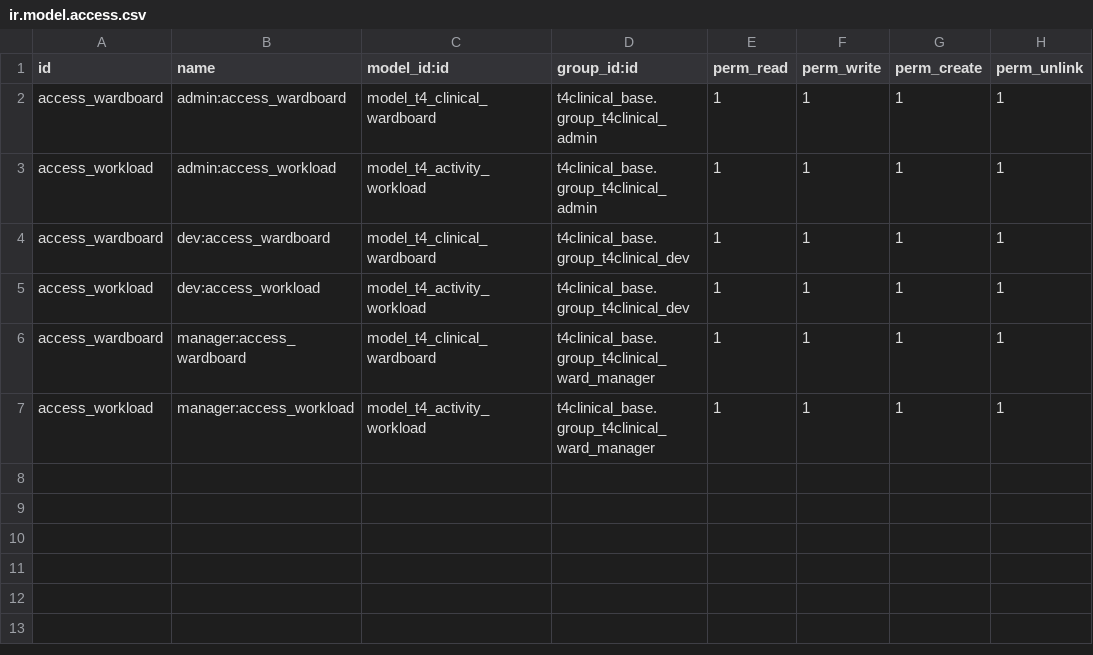
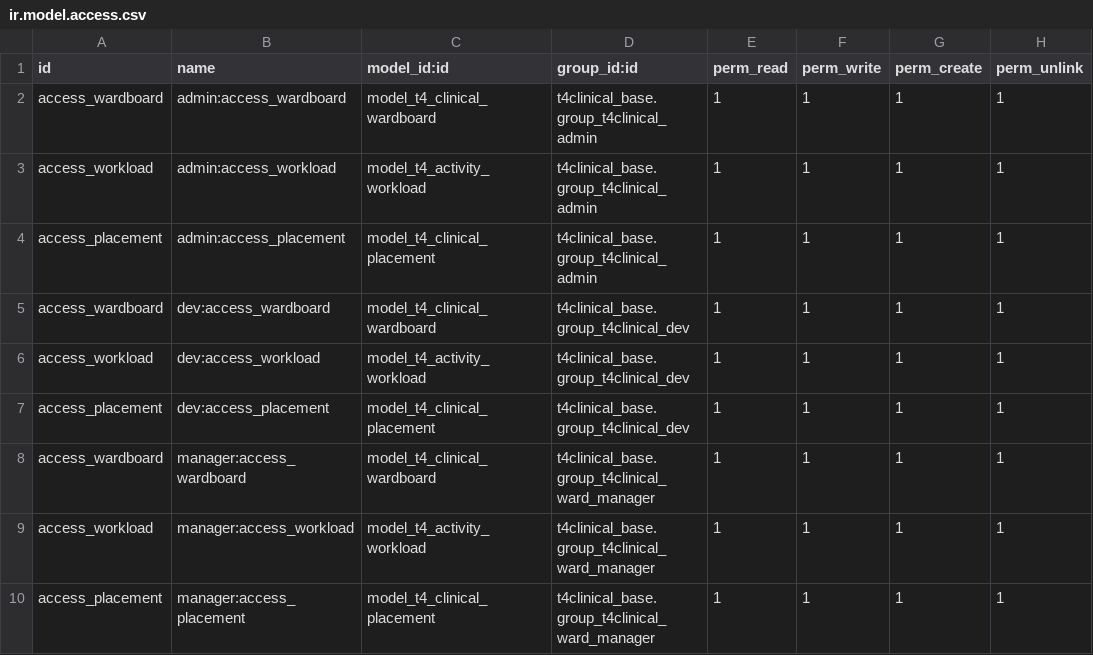
Before and after one commit to openeobs/openeobs, a CSV file: t4clinical_ui/ir.model.access.csv, drawn as a sheet; the diff names each change by its address in the sheet, - before the commit and + after, or states it on an @@ line.

Commit message:
[IMP][TASK 847] Refactor placement view to SQL view

```diff
--- a/t4clinical_ui/ir.model.access.csv
+++ b/t4clinical_ui/ir.model.access.csv
+row 4: access_placement | admin:access_placement | model_t4_clinical_placement | t4clinical_base.group_t4clinical_admin | 1 | 1 | 1 | 1
+row 7: access_placement | dev:access_placement | model_t4_clinical_placement | t4clinical_base.group_t4clinical_dev | 1 | 1 | 1 | 1
+row 10: access_placement | manager:access_placement | model_t4_clinical_placement | t4clinical_base.group_t4clinical_ward_manager | 1 | 1 | 1 | 1
```
Also changed, not shown: 7 other files.
